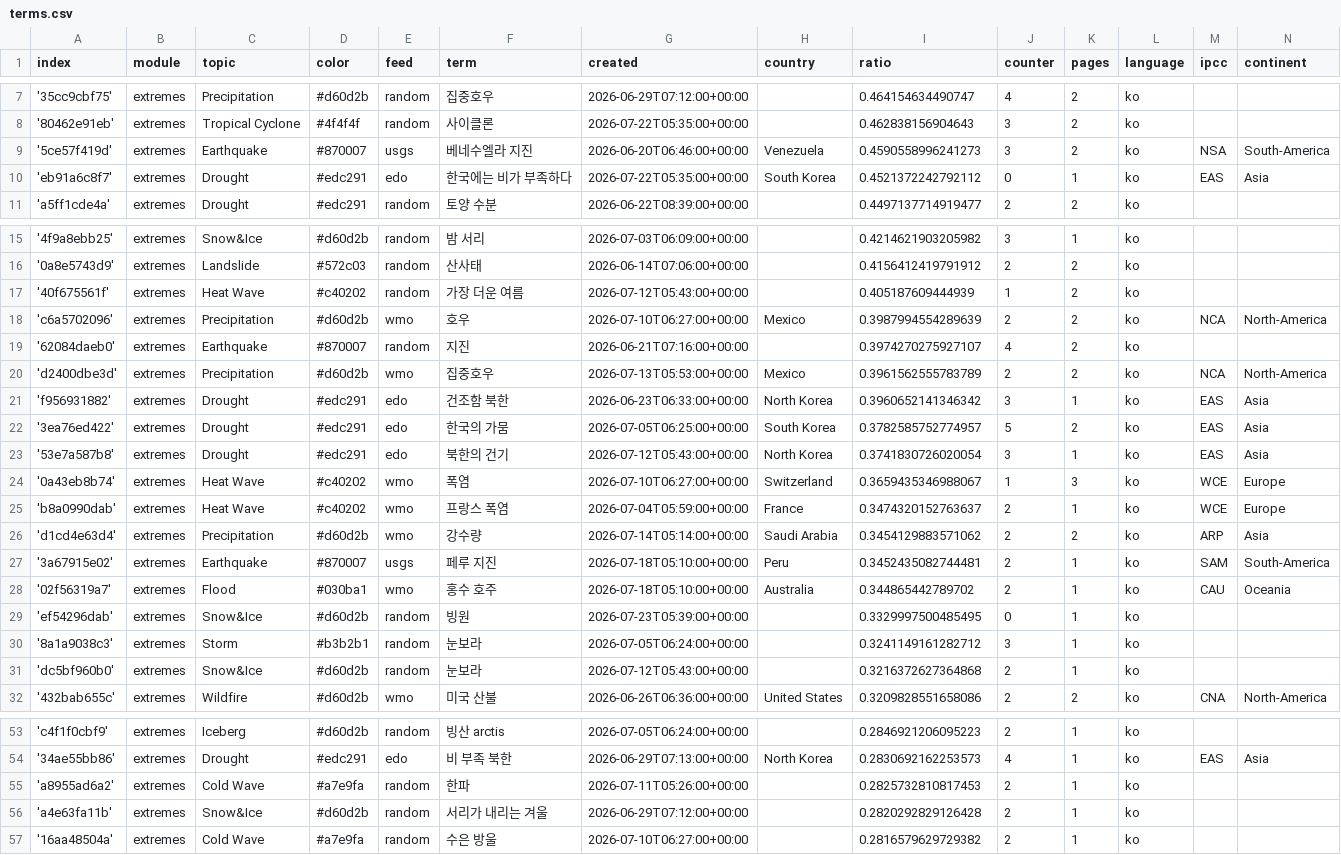
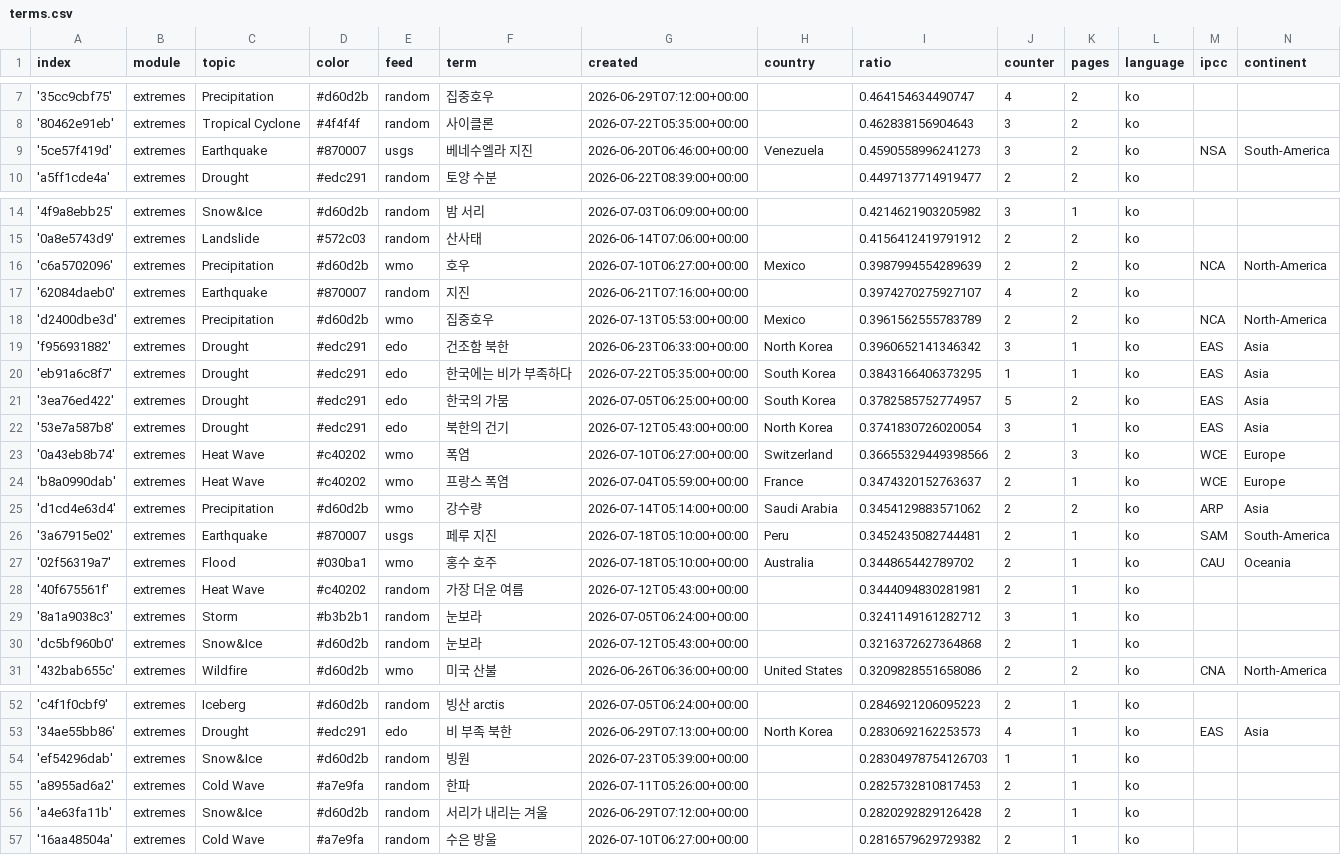
Before and after one commit to kamic-news/koreanExtremes, a CSV file: terms.csv, drawn as a sheet; only a part is shown, gaps mark what is left out; the diff covers the shown part only.

```diff
--- a/terms.csv
+++ b/terms.csv
@@ -9,3 +9,2 @@ index,module,topic,color,feed,term,created,country,ratio,counter,pages,language,
 '5ce57f419d',extremes,Earthquake,#870007,usgs,베네수엘라 지진,2026-06-20T06:46:00+00:00,Venezuela,0.4590558996241273,3,2,ko,NSA,South-America
-'eb91a6c8f7',extremes,Drought,#edc291,edo,한국에는 비가 부족하다,2026-07-22T05:35:00+00:00,South Korea,0.4521372242792112,0,1,ko,EAS,Asia
 'a5ff1cde4a',extremes,Drought,#edc291,random,토양 수분,2026-06-22T08:39:00+00:00,,0.4497137714919477,2,2,ko,,
@@ -16,3 +15,2 @@ index,module,topic,color,feed,term,created,country,ratio,counter,pages,language,
 '0a8e5743d9',extremes,Landslide,#572c03,random,산사태,2026-06-14T07:06:00+00:00,,0.4156412419791912,2,2,ko,,
-'40f675561f',extremes,Heat Wave,#c40202,random,가장 더운 여름,2026-07-12T05:43:00+00:00,,0.405187609444939,1,2,ko,,
 'c6a5702096',extremes,Precipitation,#d60d2b,wmo,호우,2026-07-10T06:27:00+00:00,Mexico,0.3987994554289639,2,2,ko,NCA,North-America
@@ -21,5 +19,6 @@ index,module,topic,color,feed,term,created,country,ratio,counter,pages,language,
 'f956931882',extremes,Drought,#edc291,edo,건조함 북한,2026-06-23T06:33:00+00:00,North Korea,0.3960652141346342,3,1,ko,EAS,Asia
+'eb91a6c8f7',extremes,Drought,#edc291,edo,한국에는 비가 부족하다,2026-07-22T05:35:00+00:00,South Korea,0.3843166406373295,1,1,ko,EAS,Asia
 '3ea76ed422',extremes,Drought,#edc291,edo,한국의 가뭄,2026-07-05T06:25:00+00:00,South Korea,0.3782585752774957,5,2,ko,EAS,Asia
 '53e7a587b8',extremes,Drought,#edc291,edo,북한의 건기,2026-07-12T05:43:00+00:00,North Korea,0.3741830726020054,3,1,ko,EAS,Asia
-'0a43eb8b74',extremes,Heat Wave,#c40202,wmo,폭염,2026-07-10T06:27:00+00:00,Switzerland,0.3659435346988067,1,3,ko,WCE,Europe
+'0a43eb8b74',extremes,Heat Wave,#c40202,wmo,폭염,2026-07-10T06:27:00+00:00,Switzerland,0.36655329449398566,2,3,ko,WCE,Europe
 'b8a0990dab',extremes,Heat Wave,#c40202,wmo,프랑스 폭염,2026-07-04T05:59:00+00:00,France,0.3474320152763637,2,1,ko,WCE,Europe
@@ -28,3 +27,3 @@ index,module,topic,color,feed,term,created,country,ratio,counter,pages,language,
 '02f56319a7',extremes,Flood,#030ba1,wmo,홍수 호주,2026-07-18T05:10:00+00:00,Australia,0.344865442789702,2,1,ko,CAU,Oceania
-'ef54296dab',extremes,Snow&Ice,#d60d2b,random,빙원,2026-07-23T05:39:00+00:00,,0.3329997500485495,0,1,ko,,
+'40f675561f',extremes,Heat Wave,#c40202,random,가장 더운 여름,2026-07-12T05:43:00+00:00,,0.3444094830281981,2,1,ko,,
 '8a1a9038c3',extremes,Storm,#b3b2b1,random,눈보라,2026-07-05T06:24:00+00:00,,0.3241149161282712,3,1,ko,,
@@ -54,2 +53,3 @@ index,module,topic,color,feed,term,created,country,ratio,counter,pages,language,
 '34ae55bb86',extremes,Drought,#edc291,edo,비 부족 북한,2026-06-29T07:13:00+00:00,North Korea,0.2830692162253573,4,1,ko,EAS,Asia
+'ef54296dab',extremes,Snow&Ice,#d60d2b,random,빙원,2026-07-23T05:39:00+00:00,,0.28304978754126703,1,1,ko,,
 'a8955ad6a2',extremes,Cold Wave,#a7e9fa,random,한파,2026-07-11T05:26:00+00:00,,0.2825732810817453,2,1,ko,,
```
Also changed, not shown: 4 edited cells elsewhere in this file, cxsv/news_2026_07.csv.
